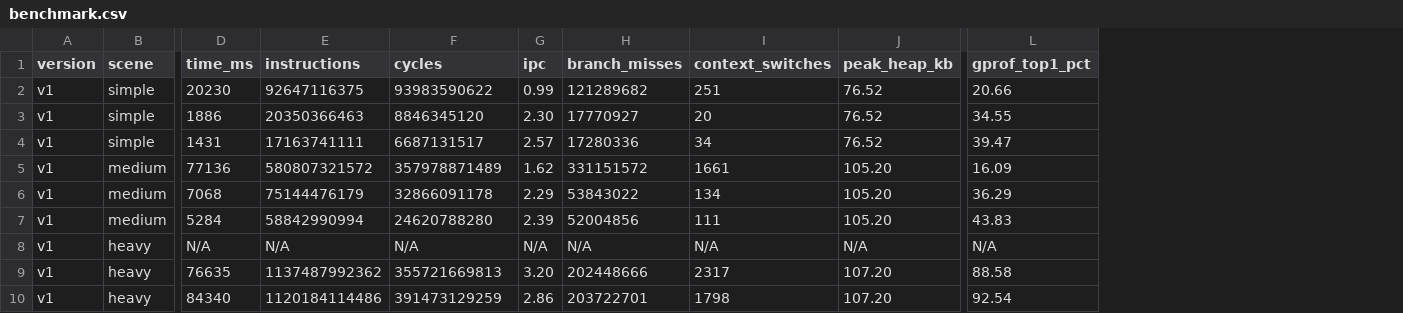
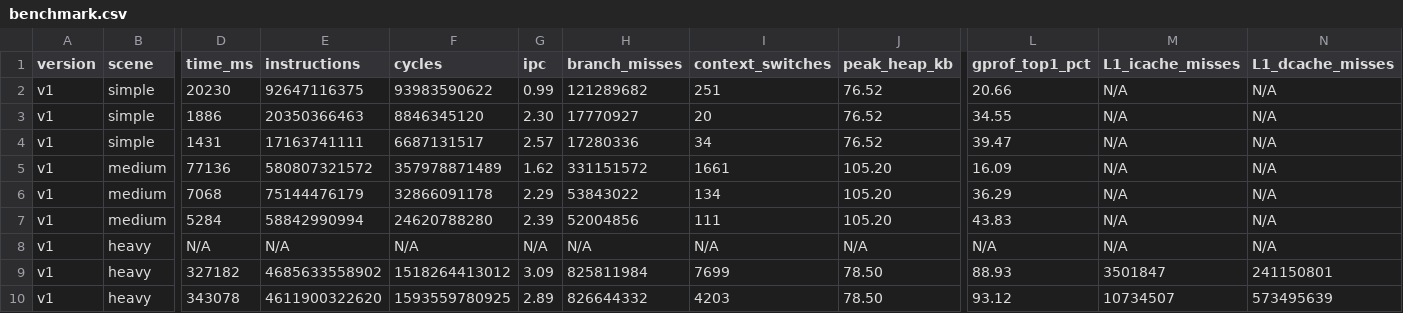
Before and after one commit to Erk-men/Multithreaded-LowLatency-RayTracing-Engine, a CSV file: results/v1/benchmark.csv, drawn as a sheet; only a part is shown, gaps mark what is left out; the diff names each change by its address in the sheet, - before the commit and + after, or states it on an @@ line.

Commit message:
feat: v1 heavy sahne ölçümleri düzeltildi (64spp, depth15) + cache analizi
- Heavy ölçümler yeniden alındı: 64 spp, depth 15 (önceki hatalı: 16 spp, depth 10)
- O2=327182ms, O3=343078ms — O3>O2 bulgusu korundu
- L1-icache miss ölçüldü: O2=3.5M, O3=10.7M (3.1×) — hipotez kanıtlandı
- L1-dcache miss: O2=241M, O3=573M (2.4×)
- benchmark.csv: L1_icache_misses + L1_dcache_misses sütunları eklendi
- gprof: Sphere::hit O2=%88.9, O3=%93.1

```diff
--- a/results/v1/benchmark.csv
+++ b/results/v1/benchmark.csv
+column M (L1_icache_misses), rows 2-10: N/A | N/A | N/A | N/A | N/A | N/A | N/A | 3501847 | 10734507
+column N (L1_dcache_misses), rows 2-10: N/A | N/A | N/A | N/A | N/A | N/A | N/A | 241150801 | 573495639
-D9 (time_ms): 76635
+D9 (time_ms): 327182
-E9 (instructions): 1137487992362
+E9 (instructions): 4685633558902
-F9 (cycles): 355721669813
+F9 (cycles): 1518264413012
-G9 (ipc): 3.20
+G9 (ipc): 3.09
-H9 (branch_misses): 202448666
+H9 (branch_misses): 825811984
-I9 (context_switches): 2317
+I9 (context_switches): 7699
-J9:J10 (peak_heap_kb): 107.20
+J9:J10 (peak_heap_kb): 78.50
-L9 (gprof_top1_pct): 88.58
+L9 (gprof_top1_pct): 88.93
-D10 (time_ms): 84340
+D10 (time_ms): 343078
-E10 (instructions): 1120184114486
+E10 (instructions): 4611900322620
-F10 (cycles): 391473129259
+F10 (cycles): 1593559780925
-G10 (ipc): 2.86
+G10 (ipc): 2.89
-H10 (branch_misses): 203722701
+H10 (branch_misses): 826644332
-I10 (context_switches): 1798
+I10 (context_switches): 4203
-L10 (gprof_top1_pct): 92.54
+L10 (gprof_top1_pct): 93.12
```
Also changed, not shown: 9 other files.
